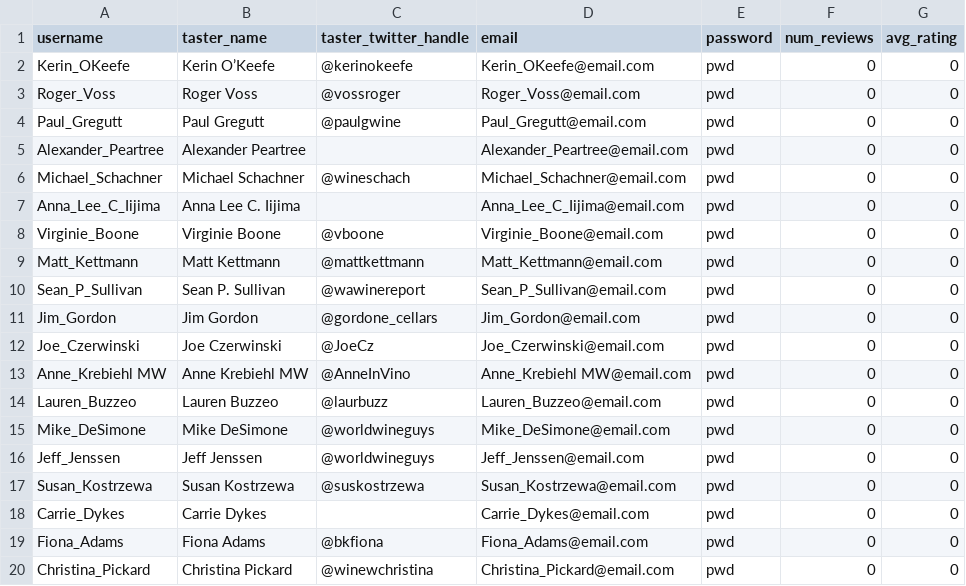
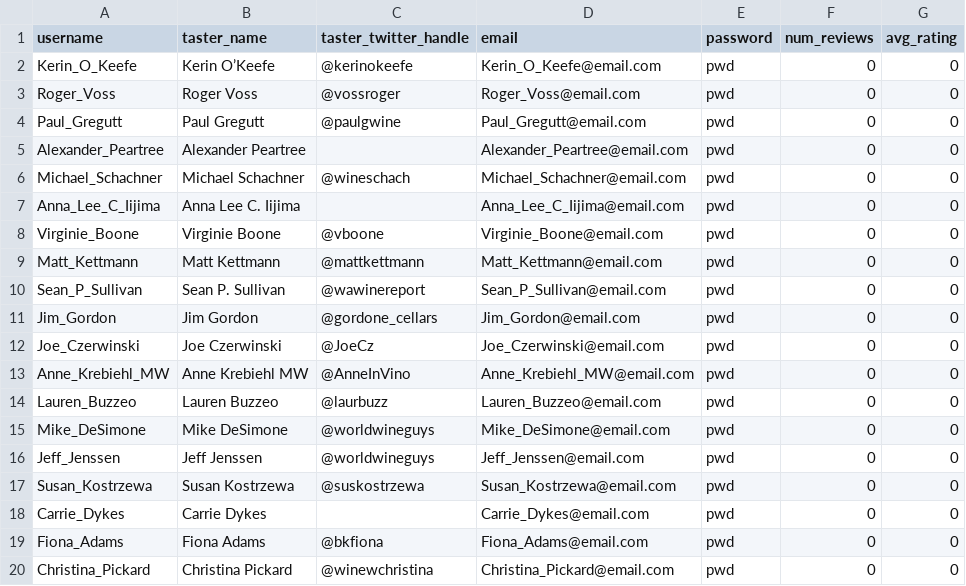
Before and after one commit to bdeignan/wine-web-cs411, a CSV file: csv_files/tasters3.csv, drawn as a sheet.

```diff
--- a/csv_files/tasters3.csv
+++ b/csv_files/tasters3.csv
@@ -1,3 +1,3 @@
 username;taster_name;taster_twitter_handle;email;password;num_reviews;avg_rating
-Kerin_OKeefe;Kerin O’Keefe;@kerinokeefe;Kerin_OKeefe@email.com;pwd;0;0
+Kerin_O_Keefe;Kerin O’Keefe;@kerinokeefe;Kerin_O_Keefe@email.com;pwd;0;0
 Roger_Voss;Roger Voss;@vossroger;Roger_Voss@email.com;pwd;0;0
@@ -12,3 +12,3 @@ Jim_Gordon;Jim Gordon;@gordone_cellars;Jim_Gordon@email.com;pwd;0;0
 Joe_Czerwinski;Joe Czerwinski;@JoeCz;Joe_Czerwinski@email.com;pwd;0;0
-Anne_Krebiehl MW;Anne Krebiehl MW;@AnneInVino;Anne_Krebiehl MW@email.com;pwd;0;0
+Anne_Krebiehl_MW;Anne Krebiehl MW;@AnneInVino;Anne_Krebiehl_MW@email.com;pwd;0;0
 Lauren_Buzzeo;Lauren Buzzeo;@laurbuzz;Lauren_Buzzeo@email.com;pwd;0;0
```
Also changed, not shown: 9 other files.
